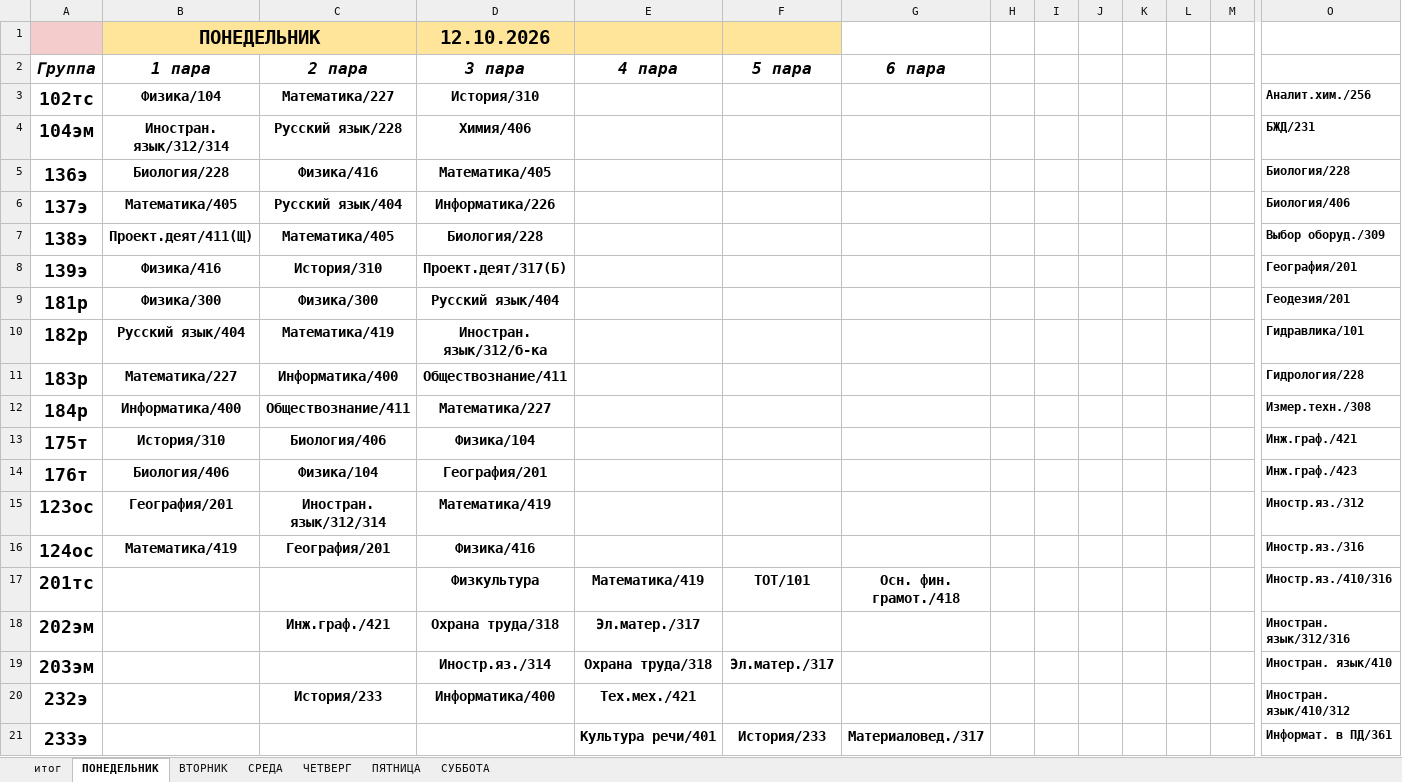
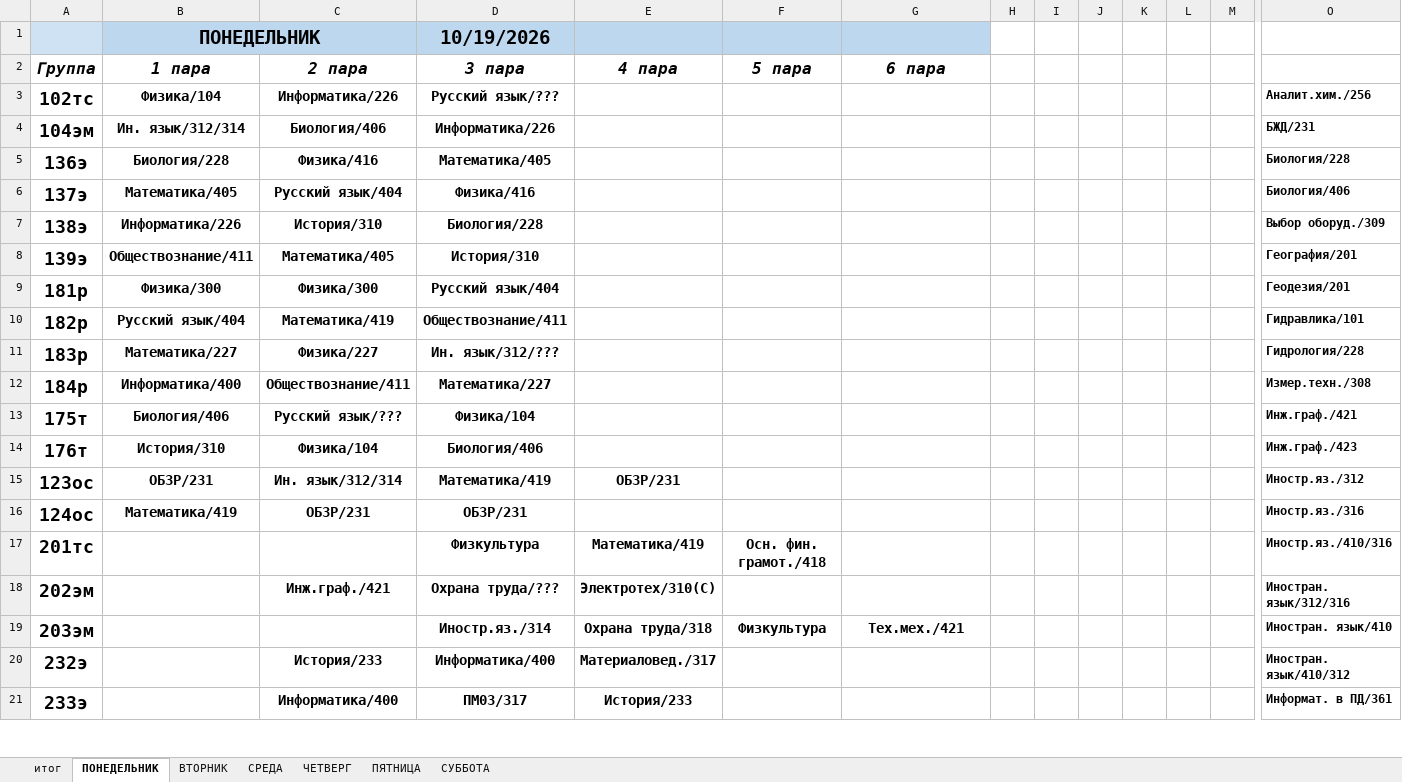
Before and after one commit to colderuopen-art/raspisanie, an Excel workbook: Расписание.xlsx, sheet ПОНЕДЕЛЬНИК, drawn as a sheet; only a part is shown, gaps mark what is left out; values as stored, in another font and other column widths than the file's, no borders; charts and pictures not drawn; removed rows and columns are numbered as before the commit, all else as after; rows hold the shown columns only; the diff covers the shown part only; the diff names each change by its address in the sheet, - before the commit and + after, or states it on an @@ line.

```diff
--- a/Расписание.xlsx (sheet ПОНЕДЕЛЬНИК)
+++ b/Расписание.xlsx (sheet ПОНЕДЕЛЬНИК)
-A1 fill: #F4CCCC
+A1 fill: #CFE2F3
-B1 fill: #FFE599
+B1 fill: #BDD7EE
-C1 fill: none
+C1 fill: #BDD7EE
-D1 (3 пара): 12.10.2026
+D1 (3 пара): 10/19/2026
-D1:F1 fill: #FFE599
+D1:F1 fill: #BDD7EE
-G1 fill: none
+G1 fill: #BDD7EE
-C3 (2 пара): Математика/227
+C3 (2 пара): Информатика/226
-D3 (3 пара): История/310
+D3 (3 пара): Русский язык/???
-B4 (1 пара): Иностран. язык/312/314
+B4 (1 пара): Ин. язык/312/314
-C4 (2 пара): Русский язык/228
+C4 (2 пара): Биология/406
-D4 (3 пара): Химия/406
+D4 (3 пара): Информатика/226
-D6 (3 пара): Информатика/226
+D6 (3 пара): Физика/416
-B7 (1 пара): Проект.деят/411(Щ)
+B7 (1 пара): Информатика/226
-C7 (2 пара): Математика/405
+C7 (2 пара): История/310
-B8 (1 пара): Физика/416
+B8 (1 пара): Обществознание/411
-C8 (2 пара): История/310
+C8 (2 пара): Математика/405
-D8 (3 пара): Проект.деят/317(Б)
+D8 (3 пара): История/310
-D10 (3 пара): Иностран. язык/312/б-ка
+D10 (3 пара): Обществознание/411
-C11 (2 пара): Информатика/400
+C11 (2 пара): Физика/227
-D11 (3 пара): Обществознание/411
+D11 (3 пара): Ин. язык/312/???
-B13 (1 пара): История/310
+B13 (1 пара): Биология/406
-C13 (2 пара): Биология/406
+C13 (2 пара): Русский язык/???
-B14 (1 пара): Биология/406
+B14 (1 пара): История/310
-D14 (3 пара): География/201
+D14 (3 пара): Биология/406
-B15 (1 пара): География/201
+B15 (1 пара): ОБЗР/231
-C15 (2 пара): Иностран. язык/312/314
+C15 (2 пара): Ин. язык/312/314
-E15 (4 пара): (empty)
+E15 (4 пара): ОБЗР/231
-C16 (2 пара): География/201
+C16 (2 пара): ОБЗР/231
-D16 (3 пара): Физика/416
+D16 (3 пара): ОБЗР/231
-F17 (5 пара): ТОТ/101
+F17 (5 пара): Осн. фин. грамот./418
-G17 (6 пара): Осн. фин. грамот./418
+G17 (6 пара): (empty)
-D18 (3 пара): Охрана труда/318
+D18 (3 пара): Охрана труда/???
-E18 (4 пара): Эл.матер./317
+E18 (4 пара): Электротех/310(C)
-F19 (5 пара): Эл.матер./317
+F19 (5 пара): Физкультура
-G19 (6 пара): (empty)
+G19 (6 пара): Тех.мех./421
-E20 (4 пара): Тех.мех./421
+E20 (4 пара): Материаловед./317
-row 21: 233э |  |  |  | Культура речи/401 | История/233 | Материаловед./317 |  |  |  |  |  |  | Информат. в ПД/361
+row 21: 233э |  | Информатика/400 | ПМ03/317 | История/233 |  |  |  |  |  |  |  |  | Информат. в ПД/361
```
Also changed, not shown: 1 added row, 1 removed row and 37 edited cells elsewhere in this sheet, sheet итог, sheet ПЯТНИЦА, sheet СУББОТА, charts or pictures.
